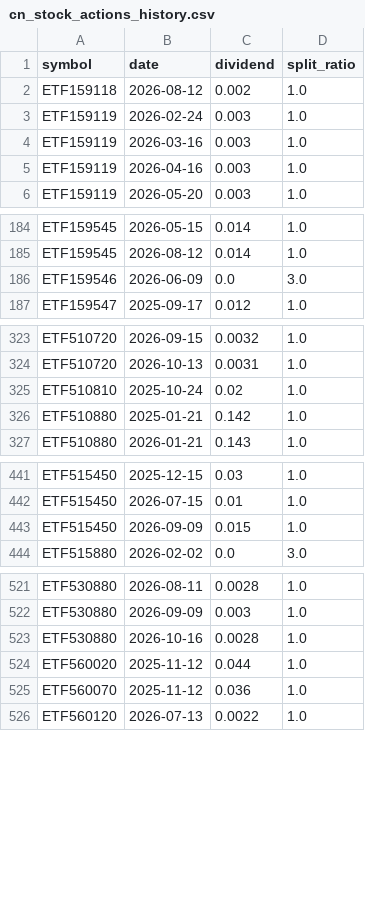
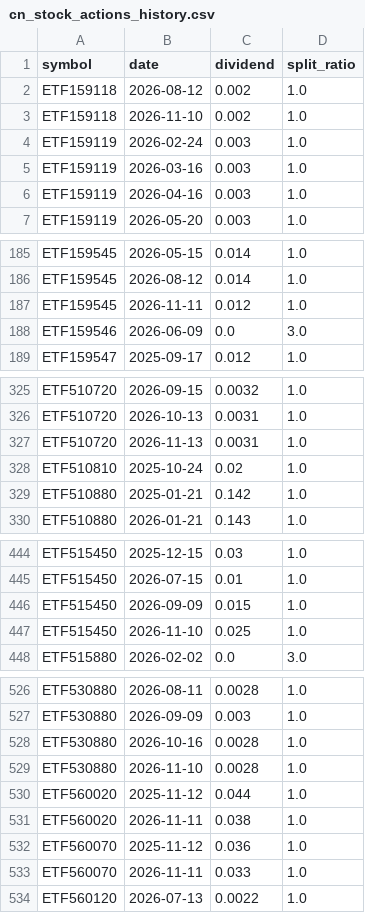
Before and after one commit to joeyrensh/OpenQuantLab, a CSV file: openquantlab/finance/cnstockinfo/cn_stock_actions_history.csv, drawn as a sheet; only a part is shown, gaps mark what is left out; the diff covers the shown part only; the diff names each change by its address in the sheet, - before the commit and + after, or states it on an @@ line.

```diff
--- a/openquantlab/finance/cnstockinfo/cn_stock_actions_history.csv
+++ b/openquantlab/finance/cnstockinfo/cn_stock_actions_history.csv
+row 3: ETF159118 | 2026-11-10 | 0.002 | 1.0
+row 187: ETF159545 | 2026-11-11 | 0.012 | 1.0
+row 327: ETF510720 | 2026-11-13 | 0.0031 | 1.0
+row 447: ETF515450 | 2026-11-10 | 0.025 | 1.0
+row 529: ETF530880 | 2026-11-10 | 0.0028 | 1.0
+row 531: ETF560020 | 2026-11-11 | 0.038 | 1.0
+row 533: ETF560070 | 2026-11-11 | 0.033 | 1.0
```
Also changed, not shown: 41 added rows elsewhere in this file, 10 other files.
